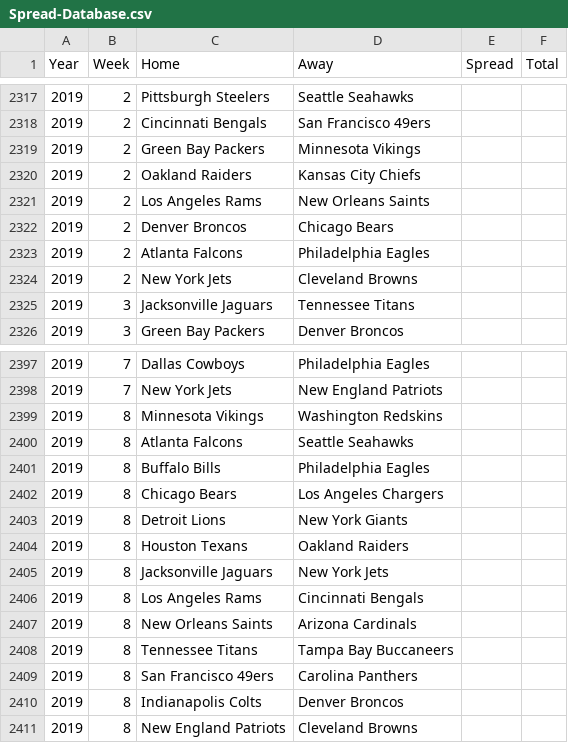
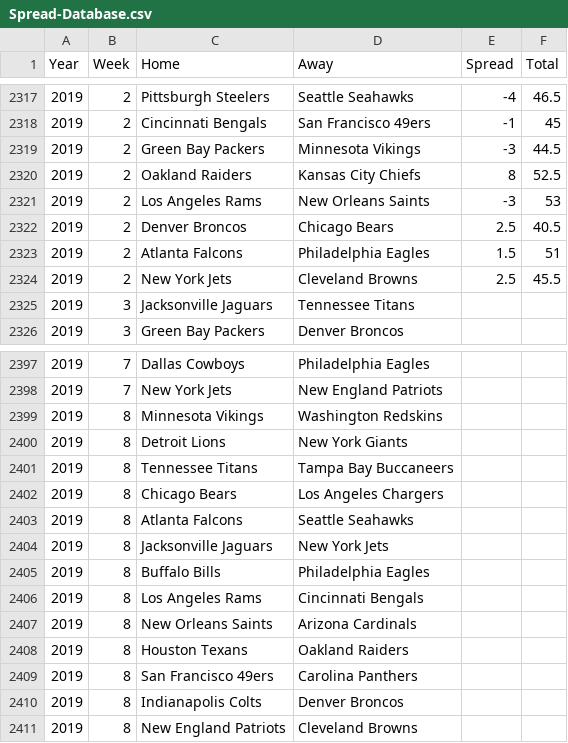
Before and after one commit to chogan72/NFL_Model, a CSV file: Database/Spread-Database.csv, drawn as a sheet; only a part is shown, gaps mark what is left out; the diff covers the shown part only.

```diff
--- a/Database/Spread-Database.csv
+++ b/Database/Spread-Database.csv
@@ -2317,9 +2317,9 @@ Year,Week,Home,Away,Spread,Total
-2019,2,Pittsburgh Steelers,Seattle Seahawks,,
-2019,2,Cincinnati Bengals,San Francisco 49ers,,
-2019,2,Green Bay Packers,Minnesota Vikings,,
-2019,2,Oakland Raiders,Kansas City Chiefs,,
-2019,2,Los Angeles Rams,New Orleans Saints,,
-2019,2,Denver Broncos,Chicago Bears,,
-2019,2,Atlanta Falcons,Philadelphia Eagles,,
-2019,2,New York Jets,Cleveland Browns,,
+2019,2,Pittsburgh Steelers,Seattle Seahawks,-4,46.5
+2019,2,Cincinnati Bengals,San Francisco 49ers,-1,45
+2019,2,Green Bay Packers,Minnesota Vikings,-3,44.5
+2019,2,Oakland Raiders,Kansas City Chiefs,8,52.5
+2019,2,Los Angeles Rams,New Orleans Saints,-3,53
+2019,2,Denver Broncos,Chicago Bears,2.5,40.5
+2019,2,Atlanta Falcons,Philadelphia Eagles,1.5,51
+2019,2,New York Jets,Cleveland Browns,2.5,45.5
 2019,3,Jacksonville Jaguars,Tennessee Titans,,
@@ -2399,11 +2399,11 @@ Year,Week,Home,Away,Spread,Total
 2019,8,Minnesota Vikings,Washington Redskins,,
+2019,8,Detroit Lions,New York Giants,,
+2019,8,Tennessee Titans,Tampa Bay Buccaneers,,
+2019,8,Chicago Bears,Los Angeles Chargers,,
 2019,8,Atlanta Falcons,Seattle Seahawks,,
+2019,8,Jacksonville Jaguars,New York Jets,,
 2019,8,Buffalo Bills,Philadelphia Eagles,,
-2019,8,Chicago Bears,Los Angeles Chargers,,
-2019,8,Detroit Lions,New York Giants,,
-2019,8,Houston Texans,Oakland Raiders,,
-2019,8,Jacksonville Jaguars,New York Jets,,
 2019,8,Los Angeles Rams,Cincinnati Bengals,,
 2019,8,New Orleans Saints,Arizona Cardinals,,
-2019,8,Tennessee Titans,Tampa Bay Buccaneers,,
+2019,8,Houston Texans,Oakland Raiders,,
 2019,8,San Francisco 49ers,Carolina Panthers,,
```
Also changed, not shown: 33 edited cells elsewhere in this file, Database/Boxscore-Database.csv, Model/2019-1-Prediction-Model.csv, 2 other files.
